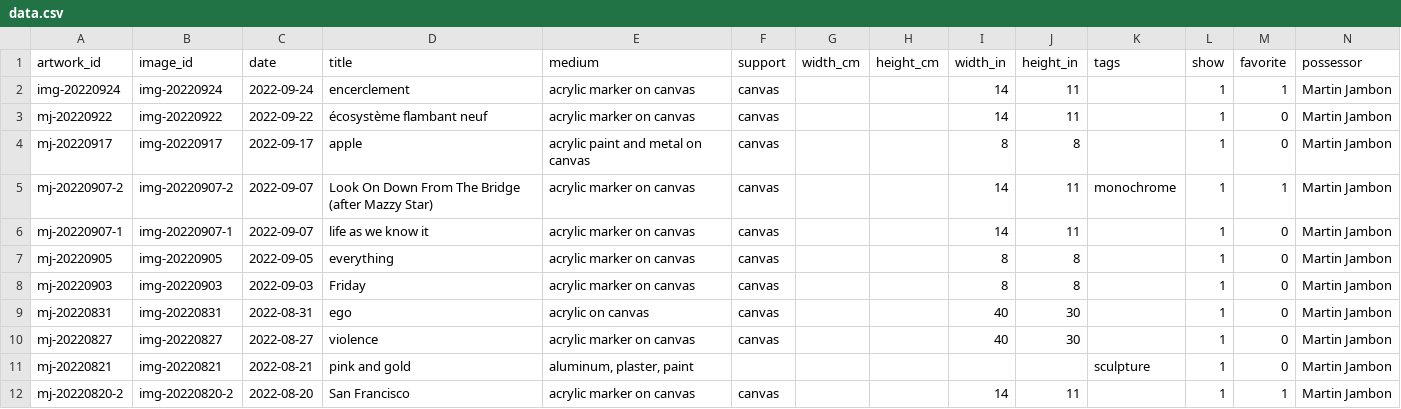
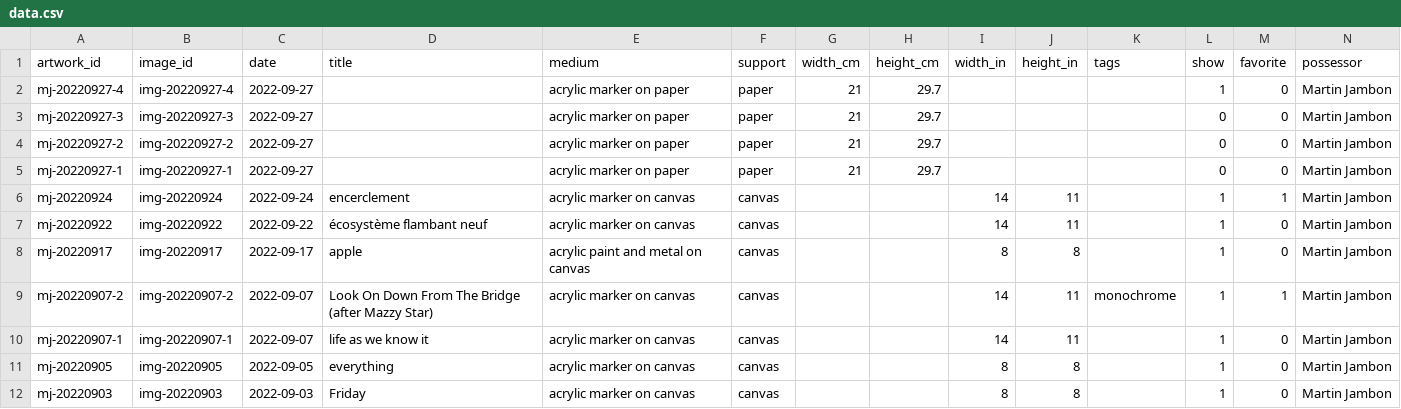
Before and after one commit to mjambon/blog, a CSV file: src/gallery/data.csv, drawn as a sheet; only a part is shown; the shorter side is filled out with more unchanged rows; addresses are those after the commit; rows hold the shown columns only; the diff names each change by its address in the sheet, - before the commit and + after, or states it on an @@ line.

```diff
--- a/src/gallery/data.csv
+++ b/src/gallery/data.csv
+row 2: mj-20220927-4 | img-20220927-4 | 2022-09-27 |  | acrylic marker on paper | paper | 21 | 29.7 |  |  |  | 1 | 0 | Martin Jambon
+row 3: mj-20220927-3 | img-20220927-3 | 2022-09-27 |  | acrylic marker on paper | paper | 21 | 29.7 |  |  |  | 0 | 0 | Martin Jambon
+row 4: mj-20220927-2 | img-20220927-2 | 2022-09-27 |  | acrylic marker on paper | paper | 21 | 29.7 |  |  |  | 0 | 0 | Martin Jambon
+row 5: mj-20220927-1 | img-20220927-1 | 2022-09-27 |  | acrylic marker on paper | paper | 21 | 29.7 |  |  |  | 0 | 0 | Martin Jambon
-A6 (artwork_id): img-20220924
+A6 (artwork_id): mj-20220924
```
Also changed, not shown: 16 other files.
